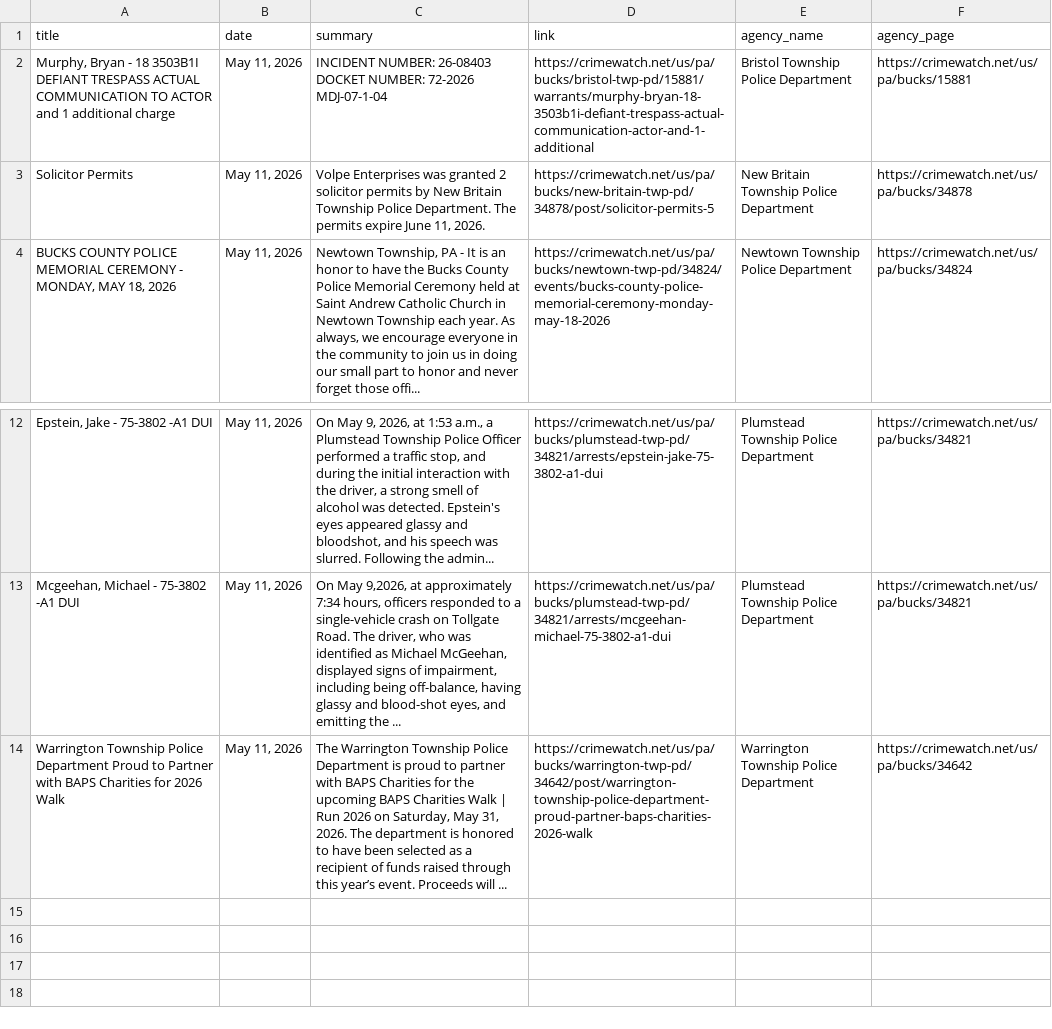
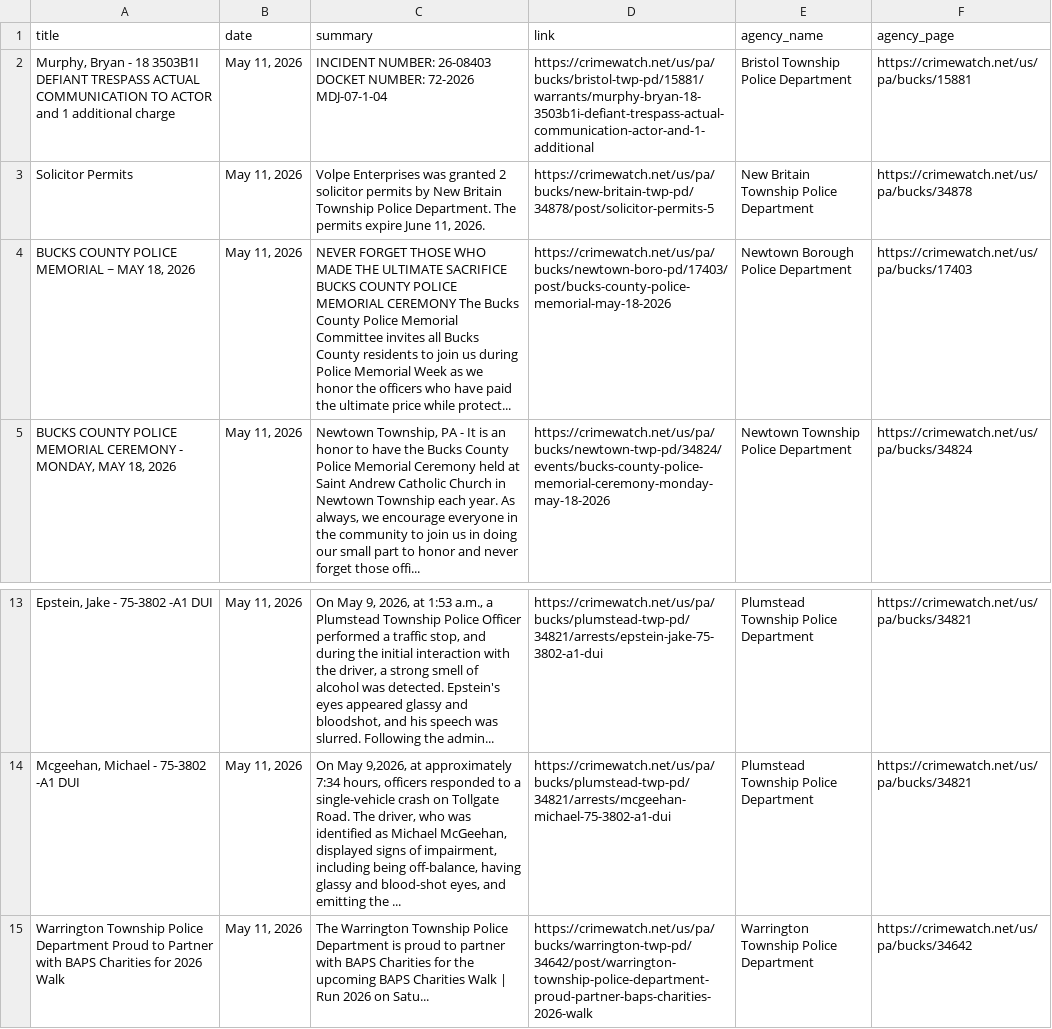
Before and after one commit to CUlleryUSATRepos/BucksCrimeWatchRepo, a CSV file: scripts/data/today_posts.csv, drawn as a sheet; only a part is shown, gaps mark what is left out; addresses are those after the commit; the diff names each change by its address in the sheet, - before the commit and + after, or states it on an @@ line.

Commit message:
Auto update CrimeWatch dashboard

```diff
--- a/scripts/data/today_posts.csv
+++ b/scripts/data/today_posts.csv
+row 4: BUCKS COUNTY POLICE MEMORIAL ~ MAY 18, 2026 | May 11, 2026 | NEVER FORGET THOSE WHO MADE THE ULTIMATE SACRIFICE BUCKS COUNTY POLICE MEMORIAL CEREMONY The Bucks County Police Memorial Committee invites all Bucks County residents to join us during Police Memorial Week as we honor the officers who have paid the ultimate price while protect... | https://crimewatch.net/us/pa/bucks/newtown-boro-pd/17403/post/bucks-county-police-memorial-may-18-2026 | Newtown Borough Police Department | https://crimewatch.net/us/pa/bucks/17403
-C15 (summary): …2026 on Saturday, May 31, 2026. The department is honored to have been selected as a recipient of funds raised through this year’s event. Proceeds will ...
+C15 (summary): …2026 on Satu...
```
Also changed, not shown: 1 other file.
